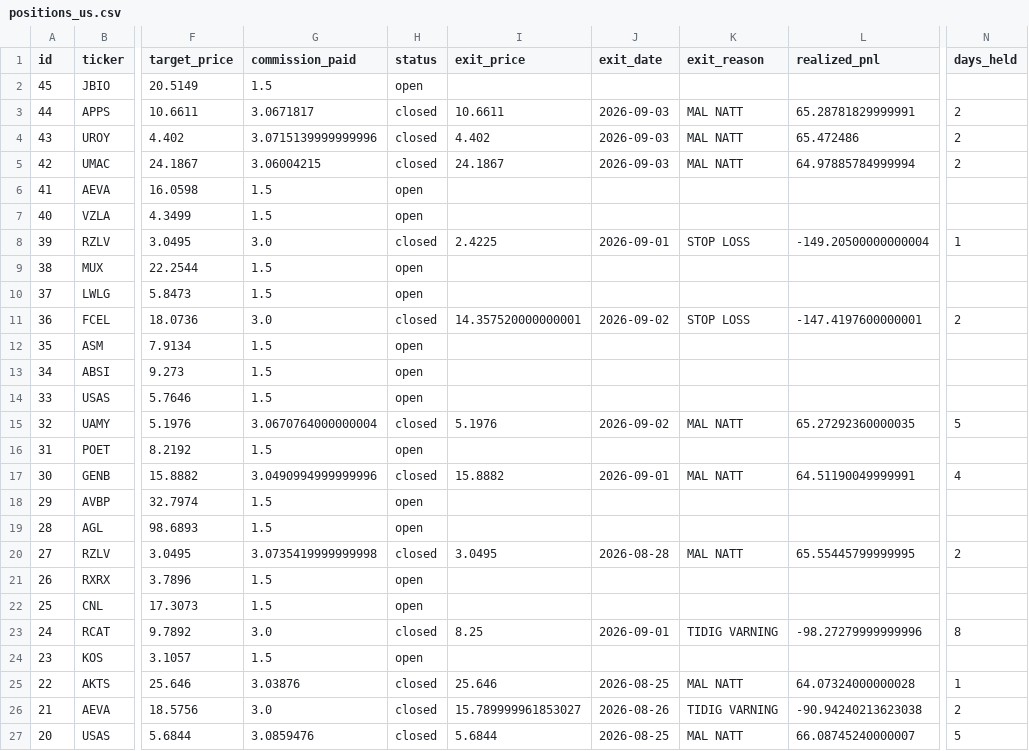
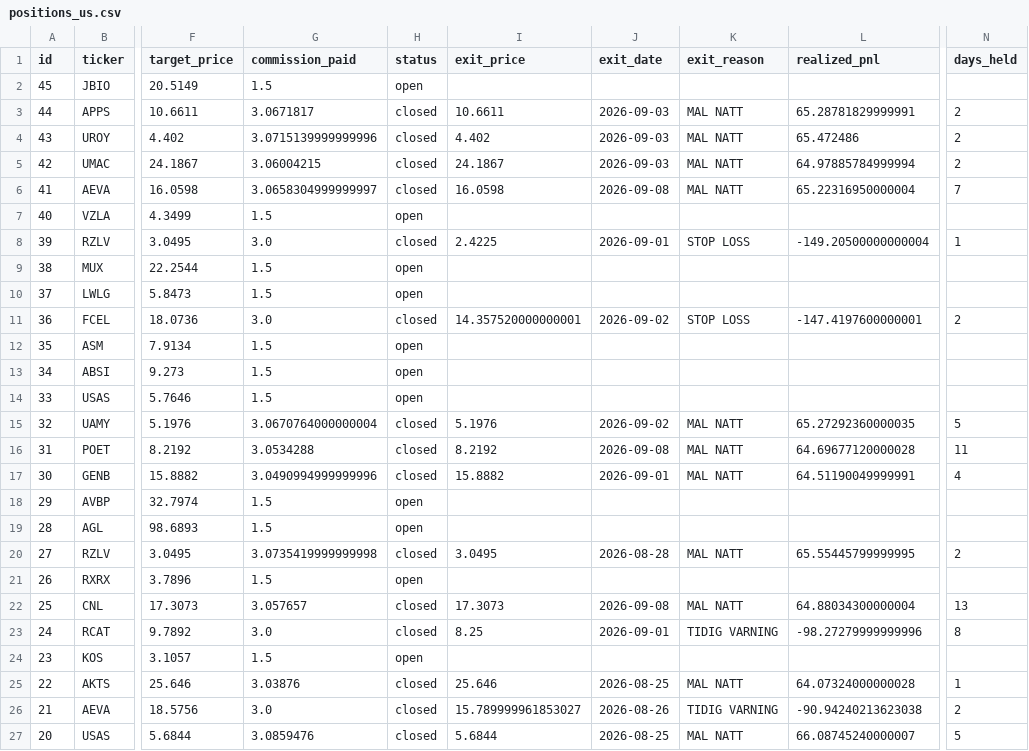
Before and after one commit to benjaminneilan16/small-cap, a CSV file: reports/positions_us.csv, drawn as a sheet; only a part is shown, gaps mark what is left out; the diff names each change by its address in the sheet, - before the commit and + after, or states it on an @@ line.

```diff
--- a/reports/positions_us.csv
+++ b/reports/positions_us.csv
-G6 (commission_paid): 1.5
+G6 (commission_paid): 3.0658304999999997
-H6 (status): open
+H6 (status): closed
-I6 (exit_price): (empty)
+I6 (exit_price): 16.0598
-J6 (exit_date): (empty)
+J6 (exit_date): 2026-09-08
-K6 (exit_reason): (empty)
+K6 (exit_reason): MAL NATT
-L6 (realized_pnl): (empty)
+L6 (realized_pnl): 65.22316950000004
-N6 (days_held): (empty)
+N6 (days_held): 7
-G16 (commission_paid): 1.5
+G16 (commission_paid): 3.0534288
-H16 (status): open
+H16 (status): closed
-I16 (exit_price): (empty)
+I16 (exit_price): 8.2192
-J16 (exit_date): (empty)
+J16 (exit_date): 2026-09-08
-K16 (exit_reason): (empty)
+K16 (exit_reason): MAL NATT
-L16 (realized_pnl): (empty)
+L16 (realized_pnl): 64.69677120000028
-N16 (days_held): (empty)
+N16 (days_held): 11
-G22 (commission_paid): 1.5
+G22 (commission_paid): 3.057657
-H22 (status): open
+H22 (status): closed
-I22 (exit_price): (empty)
+I22 (exit_price): 17.3073
-J22 (exit_date): (empty)
+J22 (exit_date): 2026-09-08
-K22 (exit_reason): (empty)
+K22 (exit_reason): MAL NATT
-L22 (realized_pnl): (empty)
+L22 (realized_pnl): 64.88034300000004
-N22 (days_held): (empty)
+N22 (days_held): 13
```
Also changed, not shown: reports/orders_us.csv, 3 other files.
